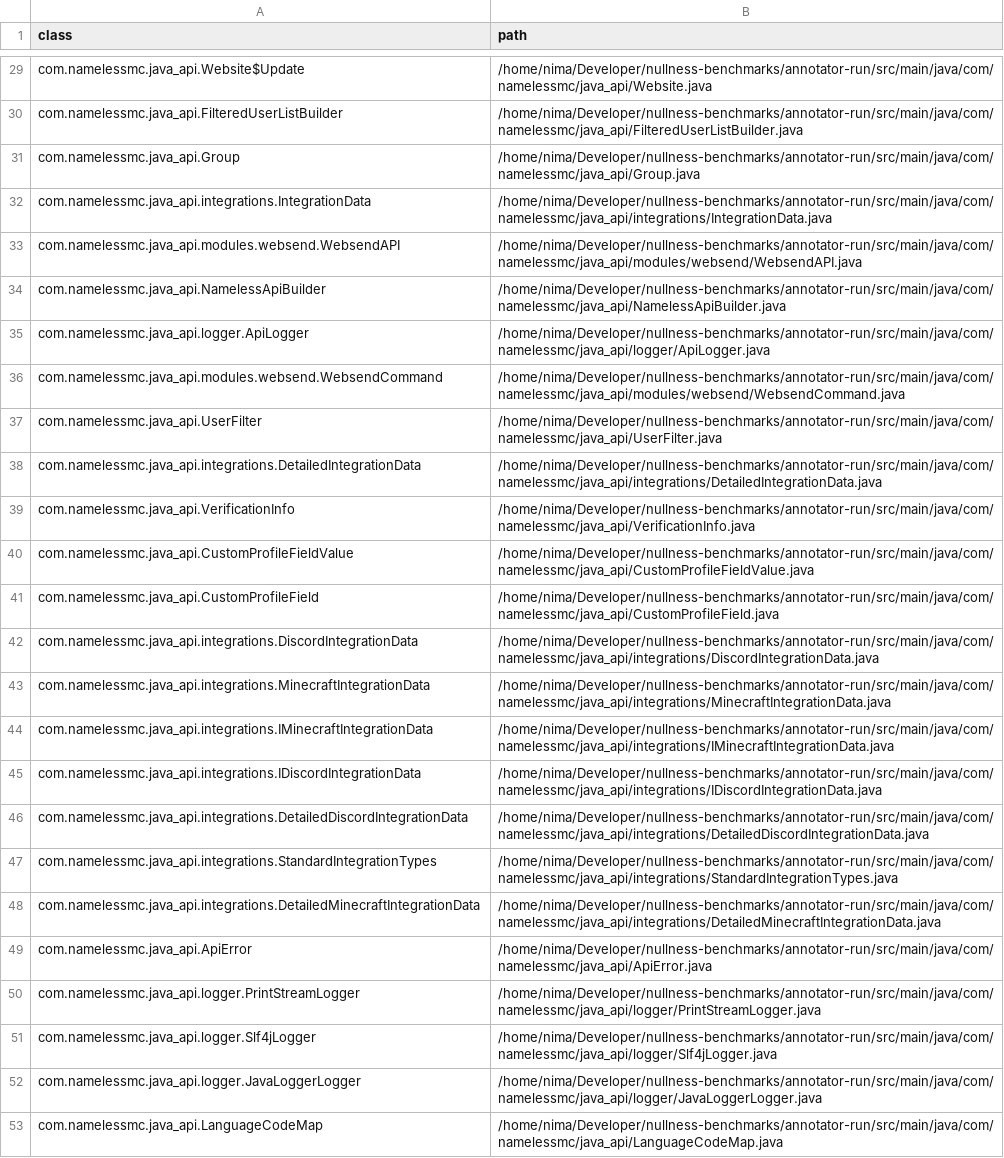
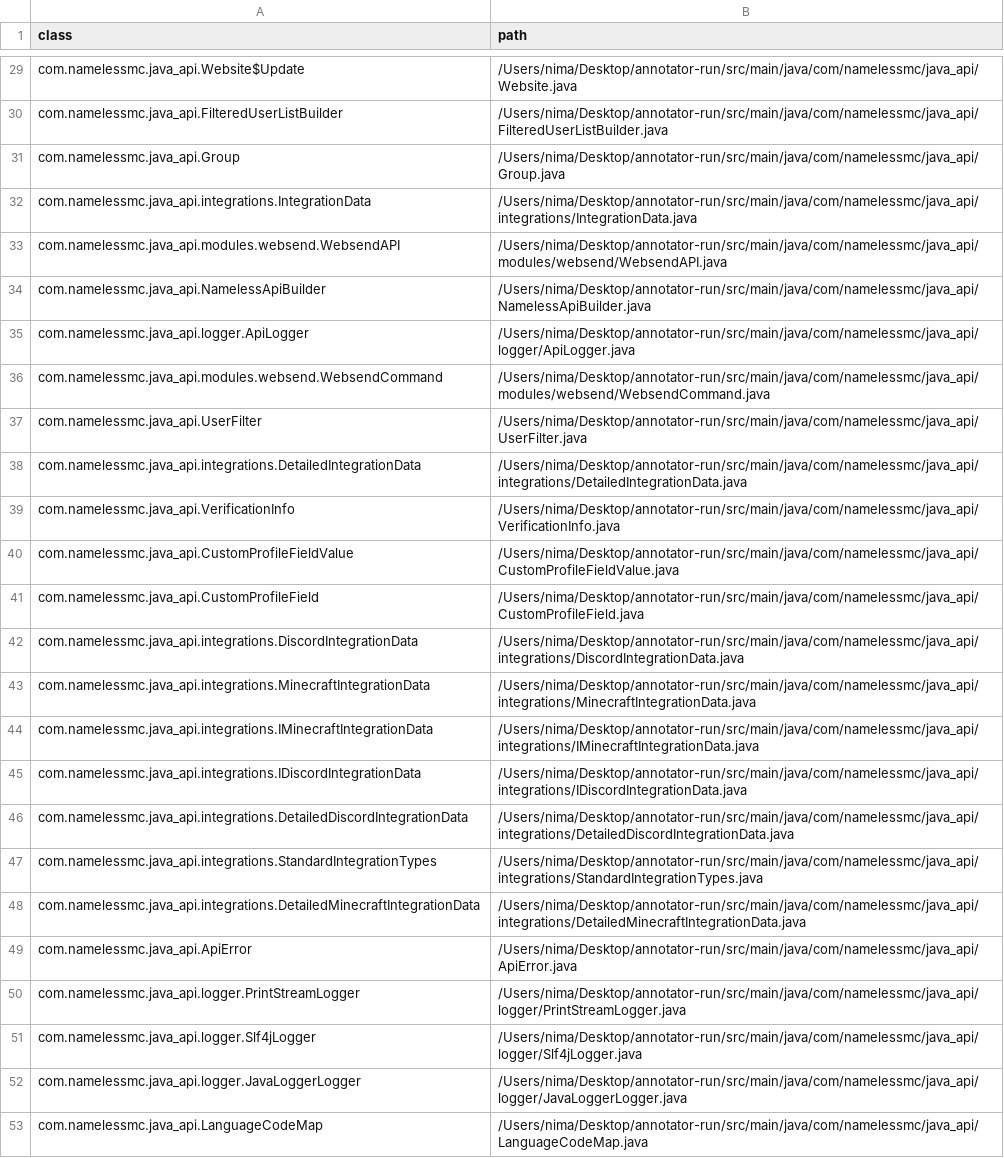
Before and after one commit to nimakarimipour/annotator-run, a TSV file: annotator-out/0/class_records.tsv, drawn as a sheet; only a part is shown, gaps mark what is left out; the diff covers the shown part only; the diff names each change by its address in the sheet, - before the commit and + after, or states it on an @@ line.

```diff
--- a/annotator-out/0/class_records.tsv
+++ b/annotator-out/0/class_records.tsv
-B29 (path): /home/nima/Developer/nullness-benchmarks/annotator-run/src/main/java/com/namelessmc/java_api/Website.java
+B29 (path): /Users/nima/Desktop/annotator-run/src/main/java/com/namelessmc/java_api/Website.java
-B30 (path): /home/nima/Developer/nullness-benchmarks/annotator-run/src/main/java/com/namelessmc/java_api/FilteredUserListBuilder.java
+B30 (path): /Users/nima/Desktop/annotator-run/src/main/java/com/namelessmc/java_api/FilteredUserListBuilder.java
-B31 (path): /home/nima/Developer/nullness-benchmarks/annotator-run/src/main/java/com/namelessmc/java_api/Group.java
+B31 (path): /Users/nima/Desktop/annotator-run/src/main/java/com/namelessmc/java_api/Group.java
-B32 (path): /home/nima/Developer/nullness-benchmarks/annotator-run/src/main/java/com/namelessmc/java_api/integrations/IntegrationData.java
+B32 (path): /Users/nima/Desktop/annotator-run/src/main/java/com/namelessmc/java_api/integrations/IntegrationData.java
-B33 (path): /home/nima/Developer/nullness-benchmarks/annotator-run/src/main/java/com/namelessmc/java_api/modules/websend/WebsendAPI.java
+B33 (path): /Users/nima/Desktop/annotator-run/src/main/java/com/namelessmc/java_api/modules/websend/WebsendAPI.java
-B34 (path): /home/nima/Developer/nullness-benchmarks/annotator-run/src/main/java/com/namelessmc/java_api/NamelessApiBuilder.java
+B34 (path): /Users/nima/Desktop/annotator-run/src/main/java/com/namelessmc/java_api/NamelessApiBuilder.java
-B35 (path): /home/nima/Developer/nullness-benchmarks/annotator-run/src/main/java/com/namelessmc/java_api/logger/ApiLogger.java
+B35 (path): /Users/nima/Desktop/annotator-run/src/main/java/com/namelessmc/java_api/logger/ApiLogger.java
-B36 (path): /home/nima/Developer/nullness-benchmarks/annotator-run/src/main/java/com/namelessmc/java_api/modules/websend/WebsendCommand.java
+B36 (path): /Users/nima/Desktop/annotator-run/src/main/java/com/namelessmc/java_api/modules/websend/WebsendCommand.java
-B37 (path): /home/nima/Developer/nullness-benchmarks/annotator-run/src/main/java/com/namelessmc/java_api/UserFilter.java
+B37 (path): /Users/nima/Desktop/annotator-run/src/main/java/com/namelessmc/java_api/UserFilter.java
-B38 (path): /home/nima/Developer/nullness-benchmarks/annotator-run/src/main/java/com/namelessmc/java_api/integrations/DetailedIntegrationData.java
+B38 (path): /Users/nima/Desktop/annotator-run/src/main/java/com/namelessmc/java_api/integrations/DetailedIntegrationData.java
-B39 (path): /home/nima/Developer/nullness-benchmarks/annotator-run/src/main/java/com/namelessmc/java_api/VerificationInfo.java
+B39 (path): /Users/nima/Desktop/annotator-run/src/main/java/com/namelessmc/java_api/VerificationInfo.java
-B40 (path): /home/nima/Developer/nullness-benchmarks/annotator-run/src/main/java/com/namelessmc/java_api/CustomProfileFieldValue.java
+B40 (path): /Users/nima/Desktop/annotator-run/src/main/java/com/namelessmc/java_api/CustomProfileFieldValue.java
-B41 (path): /home/nima/Developer/nullness-benchmarks/annotator-run/src/main/java/com/namelessmc/java_api/CustomProfileField.java
+B41 (path): /Users/nima/Desktop/annotator-run/src/main/java/com/namelessmc/java_api/CustomProfileField.java
-B42 (path): /home/nima/Developer/nullness-benchmarks/annotator-run/src/main/java/com/namelessmc/java_api/integrations/DiscordIntegrationData.java
+B42 (path): /Users/nima/Desktop/annotator-run/src/main/java/com/namelessmc/java_api/integrations/DiscordIntegrationData.java
-B43 (path): /home/nima/Developer/nullness-benchmarks/annotator-run/src/main/java/com/namelessmc/java_api/integrations/MinecraftIntegrationData.java
+B43 (path): /Users/nima/Desktop/annotator-run/src/main/java/com/namelessmc/java_api/integrations/MinecraftIntegrationData.java
-B44 (path): /home/nima/Developer/nullness-benchmarks/annotator-run/src/main/java/com/namelessmc/java_api/integrations/IMinecraftIntegrationData.java
+B44 (path): /Users/nima/Desktop/annotator-run/src/main/java/com/namelessmc/java_api/integrations/IMinecraftIntegrationData.java
-B45 (path): /home/nima/Developer/nullness-benchmarks/annotator-run/src/main/java/com/namelessmc/java_api/integrations/IDiscordIntegrationData.java
+B45 (path): /Users/nima/Desktop/annotator-run/src/main/java/com/namelessmc/java_api/integrations/IDiscordIntegrationData.java
-B46 (path): /home/nima/Developer/nullness-benchmarks/annotator-run/src/main/java/com/namelessmc/java_api/integrations/DetailedDiscordIntegrationData.java
+B46 (path): /Users/nima/Desktop/annotator-run/src/main/java/com/namelessmc/java_api/integrations/DetailedDiscordIntegrationData.java
-B47 (path): /home/nima/Developer/nullness-benchmarks/annotator-run/src/main/java/com/namelessmc/java_api/integrations/StandardIntegrationTypes.java
+B47 (path): /Users/nima/Desktop/annotator-run/src/main/java/com/namelessmc/java_api/integrations/StandardIntegrationTypes.java
-B48 (path): /home/nima/Developer/nullness-benchmarks/annotator-run/src/main/java/com/namelessmc/java_api/integrations/DetailedMinecraftIntegrationData.java
+B48 (path): /Users/nima/Desktop/annotator-run/src/main/java/com/namelessmc/java_api/integrations/DetailedMinecraftIntegrationData.java
-B49 (path): /home/nima/Developer/nullness-benchmarks/annotator-run/src/main/java/com/namelessmc/java_api/ApiError.java
+B49 (path): /Users/nima/Desktop/annotator-run/src/main/java/com/namelessmc/java_api/ApiError.java
-B50 (path): /home/nima/Developer/nullness-benchmarks/annotator-run/src/main/java/com/namelessmc/java_api/logger/PrintStreamLogger.java
+B50 (path): /Users/nima/Desktop/annotator-run/src/main/java/com/namelessmc/java_api/logger/PrintStreamLogger.java
-B51 (path): /home/nima/Developer/nullness-benchmarks/annotator-run/src/main/java/com/namelessmc/java_api/logger/Slf4jLogger.java
+B51 (path): /Users/nima/Desktop/annotator-run/src/main/java/com/namelessmc/java_api/logger/Slf4jLogger.java
-B52 (path): /home/nima/Developer/nullness-benchmarks/annotator-run/src/main/java/com/namelessmc/java_api/logger/JavaLoggerLogger.java
+B52 (path): /Users/nima/Desktop/annotator-run/src/main/java/com/namelessmc/java_api/logger/JavaLoggerLogger.java
-B53 (path): /home/nima/Developer/nullness-benchmarks/annotator-run/src/main/java/com/namelessmc/java_api/LanguageCodeMap.java
+B53 (path): /Users/nima/Desktop/annotator-run/src/main/java/com/namelessmc/java_api/LanguageCodeMap.java
```
Also changed, not shown: 27 edited cells elsewhere in this file, annotator-out/0/errors.tsv, annotator-out/0/fixes.tsv, 50 other files.
